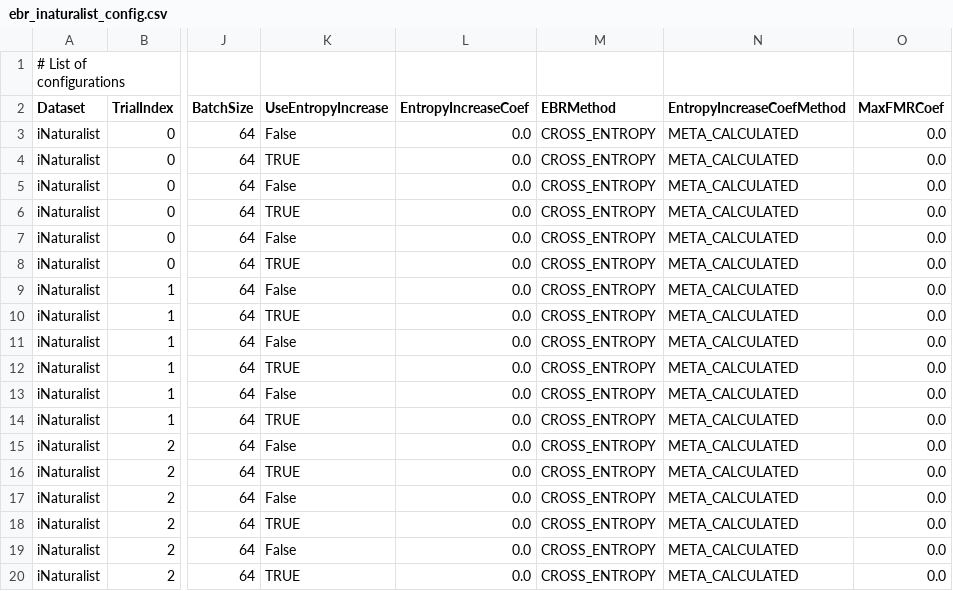
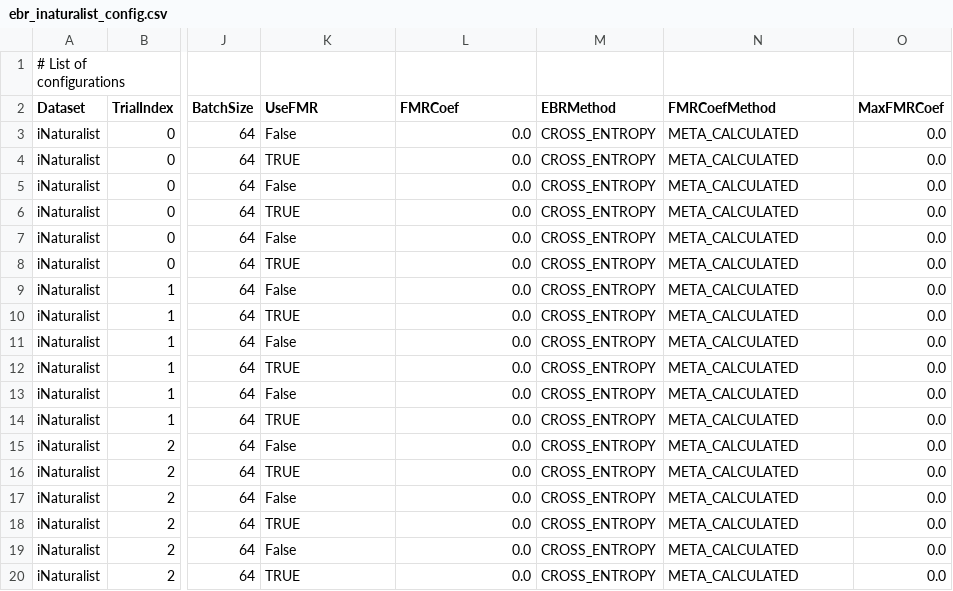
Before and after one commit to avichapman/feature-magnitude-regularization, a CSV file: experiments/ebr_inaturalist_config.csv, drawn as a sheet; only a part is shown, gaps mark what is left out; the diff names each change by its address in the sheet, - before the commit and + after, or states it on an @@ line.

```diff
--- a/experiments/ebr_inaturalist_config.csv
+++ b/experiments/ebr_inaturalist_config.csv
-K2: UseEntropyIncrease
+K2: UseFMR
-L2: EntropyIncreaseCoef
+L2: FMRCoef
-N2: EntropyIncreaseCoefMethod
+N2: FMRCoefMethod
```
Also changed, not shown: experiments/ebr_main_experiment_cars.csv, experiments/ebr_main_experiment_cub200.csv, 4 other files.
